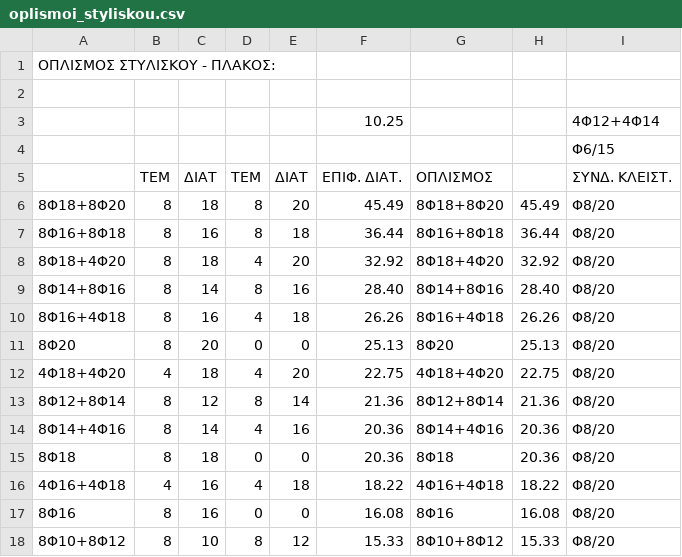
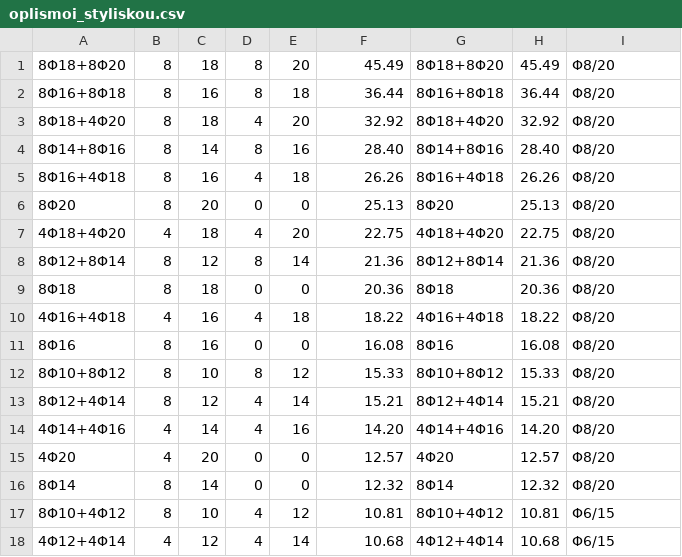
Before and after one commit to geoathan-90/non-depth2, a CSV file: oplismoi_styliskou.csv, drawn as a sheet; only a part is shown; the shorter side is filled out with more unchanged rows; the diff names each change by its address in the sheet, - before the commit and + after, or states it on an @@ line.

```diff
--- a/oplismoi_styliskou.csv
+++ b/oplismoi_styliskou.csv
-row 1: ΟΠΛΙΣΜΟΣ ΣΤΥΛΙΣΚΟΥ - ΠΛΑΚΟΣ:
-row 2: (empty)
-row 3:  |  |  |  |  | 10.25 |  |  | 4Φ12+4Φ14
-row 4:  |  |  |  |  |  |  |  | Φ6/15
-row 5:  | ΤΕΜ | ΔΙΑΤ | ΤΕΜ | ΔΙΑΤ | ΕΠΙΦ. ΔΙΑΤ. | ΟΠΛΙΣΜΟΣ |  | ΣΥΝΔ. ΚΛΕΙΣΤ.
-row 14: 8Φ14+4Φ16 | 8 | 14 | 4 | 16 | 20.36 | 8Φ14+4Φ16 | 20.36 | Φ8/20
```
Also changed, not shown: 3 other files.
